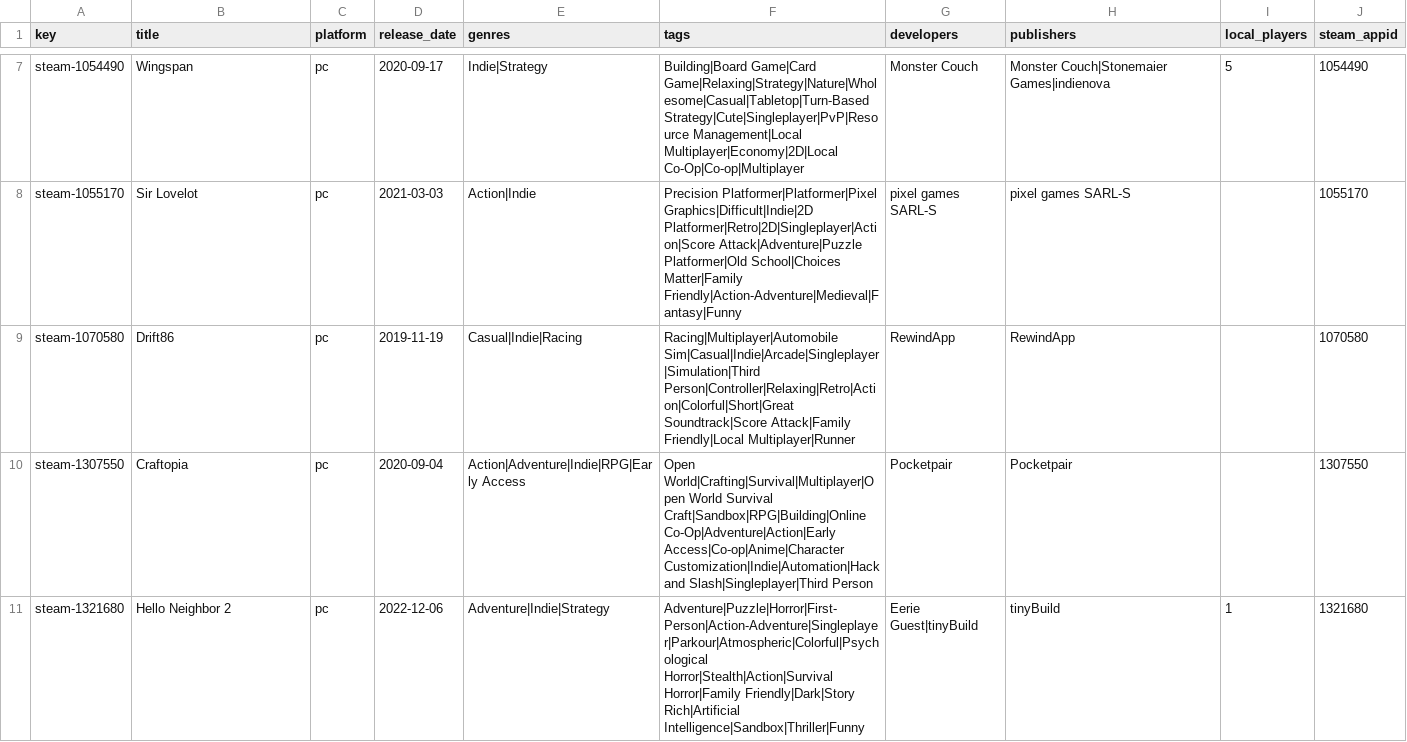
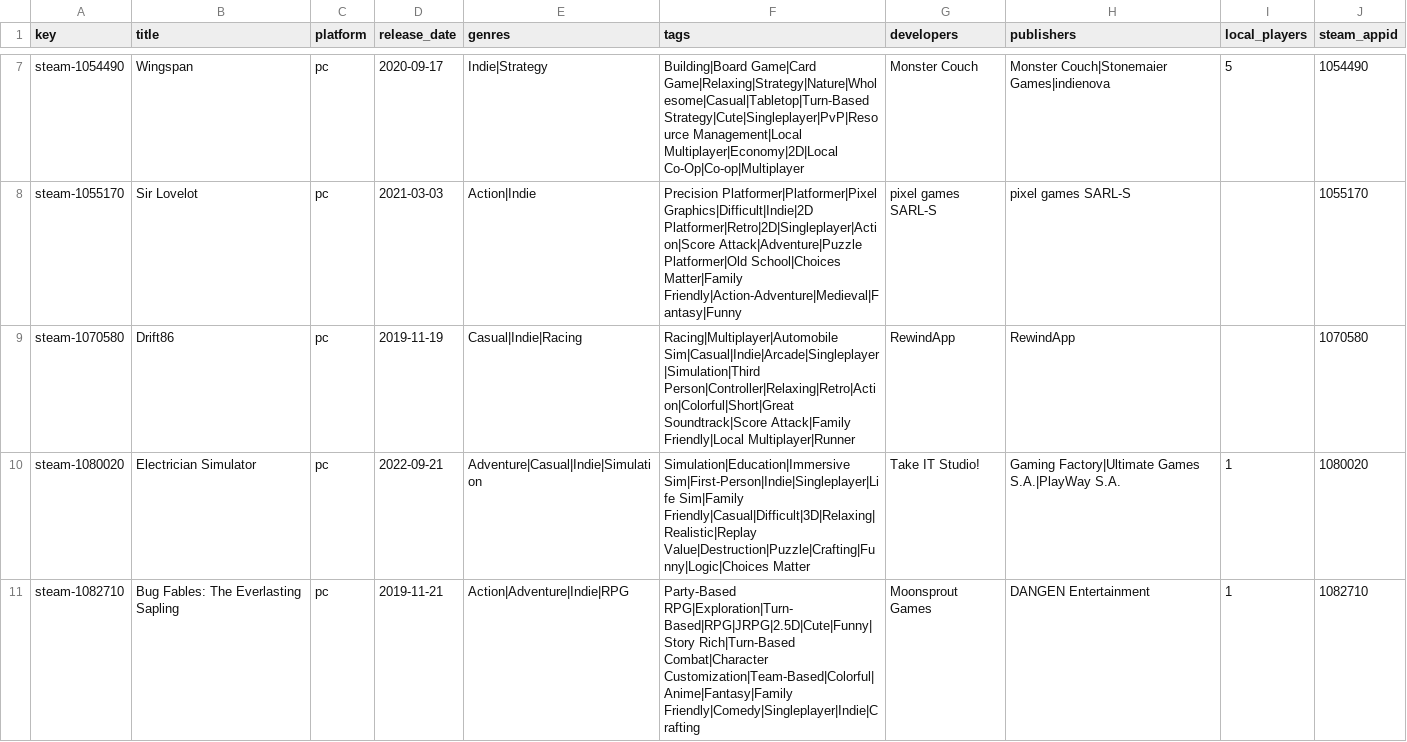
Before and after one commit to jeremybris/PlayOut-metadata, a CSV file: data/steam/03.csv, drawn as a sheet; only a part is shown, gaps mark what is left out; the shorter side is filled out with more unchanged rows; the diff covers the shown part only; the diff names each change by its address in the sheet, - before the commit and + after, or states it on an @@ line.

```diff
--- a/data/steam/03.csv
+++ b/data/steam/03.csv
+row 10: steam-1080020 | Electrician Simulator | pc | 2022-09-21 | Adventure|Casual|Indie|Simulation | Simulation|Education|Immersive Sim|First-Person|Indie|Singleplayer|Life Sim|Family Friendly|Casual|Difficult|3D|Relaxing|Realistic|Replay Value|Destruction|Puzzle|Crafting|Funny|Logic|Choices Matter | Take IT Studio! | Gaming Factory|Ultimate Games S.A.|PlayWay S.A. | 1 | 1080020
+row 11: steam-1082710 | Bug Fables: The Everlasting Sapling | pc | 2019-11-21 | Action|Adventure|Indie|RPG | Party-Based RPG|Exploration|Turn-Based|RPG|JRPG|2.5D|Cute|Funny|Story Rich|Turn-Based Combat|Character Customization|Team-Based|Colorful|Anime|Fantasy|Family Friendly|Comedy|Singleplayer|Indie|Crafting | Moonsprout Games | DANGEN Entertainment | 1 | 1082710
```
Also changed, not shown: 2 added rows elsewhere in this file.
